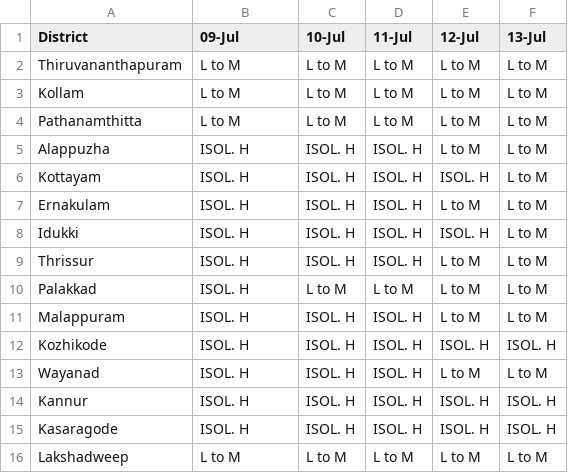
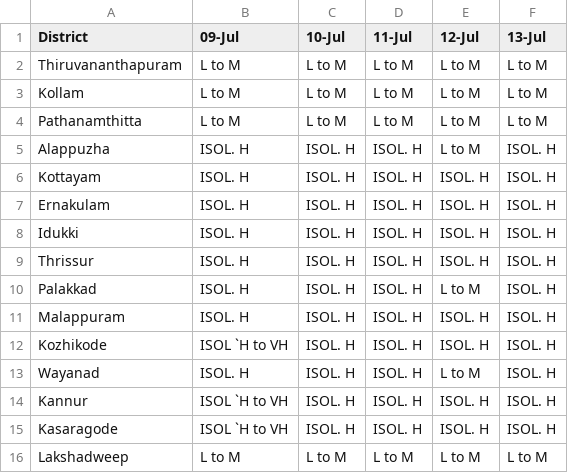
Before and after one commit to Open-Oven/kerala-weather-collector, a CSV file: data/weather_warn.csv, drawn as a sheet.

```diff
--- a/data/weather_warn.csv
+++ b/data/weather_warn.csv
@@ -4,13 +4,13 @@ Kollam,L to M,L to M,L to M,L to M,L to M
 Pathanamthitta,L to M,L to M,L to M,L to M,L to M
-Alappuzha,ISOL. H,ISOL. H,ISOL. H,L to M,L to M
-Kottayam,ISOL. H,ISOL. H,ISOL. H,ISOL. H,L to M
-Ernakulam,ISOL. H,ISOL. H,ISOL. H,L to M,L to M
-Idukki,ISOL. H,ISOL. H,ISOL. H,ISOL. H,L to M
-Thrissur,ISOL. H,ISOL. H,ISOL. H,L to M,L to M
-Palakkad,ISOL. H,L to M,L to M,L to M,L to M
-Malappuram,ISOL. H,ISOL. H,ISOL. H,L to M,L to M
-Kozhikode,ISOL. H,ISOL. H,ISOL. H,ISOL. H,ISOL. H
-Wayanad,ISOL. H,ISOL. H,ISOL. H,L to M,L to M
-Kannur,ISOL. H,ISOL. H,ISOL. H,ISOL. H,ISOL. H
-Kasaragode,ISOL. H,ISOL. H,ISOL. H,ISOL. H,ISOL. H
+Alappuzha,ISOL. H,ISOL. H,ISOL. H,L to M,ISOL. H
+Kottayam,ISOL. H,ISOL. H,ISOL. H,ISOL. H,ISOL. H
+Ernakulam,ISOL. H,ISOL. H,ISOL. H,ISOL. H,ISOL. H
+Idukki,ISOL. H,ISOL. H,ISOL. H,ISOL. H,ISOL. H
+Thrissur,ISOL. H,ISOL. H,ISOL. H,ISOL. H,ISOL. H
+Palakkad,ISOL. H,ISOL. H,ISOL. H,L to M,ISOL. H
+Malappuram,ISOL. H,ISOL. H,ISOL. H,ISOL. H,ISOL. H
+Kozhikode,ISOL `H to VH,ISOL. H,ISOL. H,ISOL. H,ISOL. H
+Wayanad,ISOL. H,ISOL. H,ISOL. H,L to M,ISOL. H
+Kannur,ISOL `H to VH,ISOL. H,ISOL. H,ISOL. H,ISOL. H
+Kasaragode,ISOL `H to VH,ISOL. H,ISOL. H,ISOL. H,ISOL. H
 Lakshadweep,L to M,L to M,L to M,L to M,L to M
```
Also changed, not shown: docs/data/weather_warn.csv, 3 other files.
